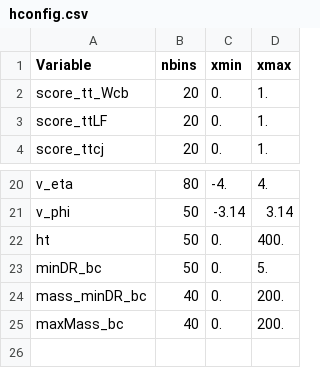
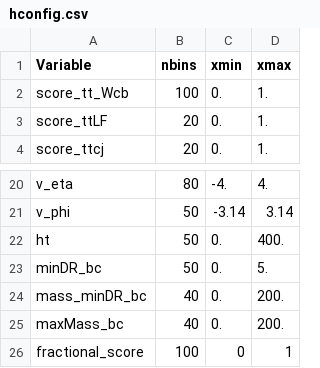
Before and after one commit to emily-tsai11/PlotTools, a CSV file: hconfig.csv, drawn as a sheet; only a part is shown, gaps mark what is left out.

```diff
--- a/hconfig.csv
+++ b/hconfig.csv
@@ -1,3 +1,3 @@
 Variable, nbins, xmin, xmax
-score_tt_Wcb, 20, 0., 1.
+score_tt_Wcb, 100, 0., 1.
 score_ttLF, 20, 0., 1.
@@ -25 +25,2 @@ mass_minDR_bc, 40, 0., 200.
 maxMass_bc, 40, 0., 200.
+fractional_score, 100, 0, 1
```
Also changed, not shown: 3 other files.
